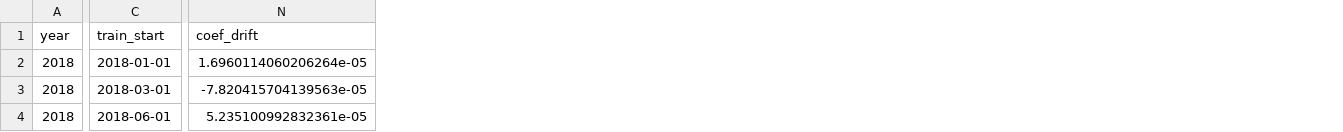
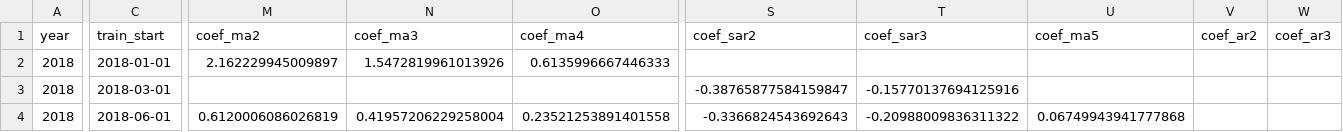
Before and after one commit to ReginaMiao-C/A-Data-Science-Approach-to-Forecast-Electricity-Consumption-in-Australia, a CSV file: python/SARIMAX/analysis_results_no_exo_16042026.csv, drawn as a sheet; only a part is shown, gaps mark what is left out; removed rows and columns are numbered as before the commit, all else as after; the diff covers the shown part only; the diff names each change by its address in the sheet, - before the commit and + after, or states it on an @@ line.

```diff
--- a/python/SARIMAX/analysis_results_no_exo_16042026.csv
+++ b/python/SARIMAX/analysis_results_no_exo_16042026.csv
+column M (coef_ma2), rows 2-4: 2.162229945009897 |  | 0.6120006086026819
+column N (coef_ma3), rows 2-4: 1.5472819961013926 |  | 0.41957206229258004
+column O (coef_ma4), rows 2-4: 0.6135996667446333 |  | 0.23521253891401558
-column N (coef_drift), rows 2-4: 1.6960114060206264e-05 | -7.820415704139563e-05 | 5.235100992832361e-05
+column S (coef_sar2), rows 3-4: -0.38765877584159847 | -0.3366824543692643
+column T (coef_sar3), rows 3-4: -0.15770137694125916 | -0.20988009836311322
+column U (coef_ma5), row 4: 0.06749943941777868
+column V (coef_ar2), empty
+column W (coef_ar3), empty
```
Also changed, not shown: 69 edited cells elsewhere in this file, 4 other files.
